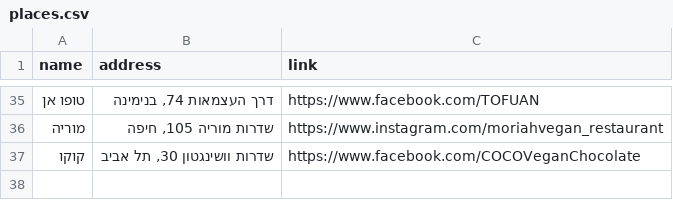
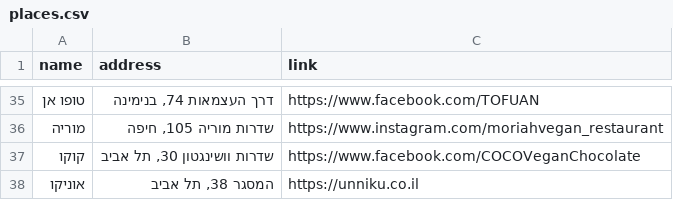
Before and after one commit to gilkremer123/vegan, a CSV file: places.csv, drawn as a sheet; only a part is shown, gaps mark what is left out; the diff names each change by its address in the sheet, - before the commit and + after, or states it on an @@ line.

Commit message:
feat: add new vegan place "אוניקו" to places.csv

```diff
--- a/places.csv
+++ b/places.csv
+row 38: אוניקו | המסגר 38, תל אביב | https://unniku.co.il
```
